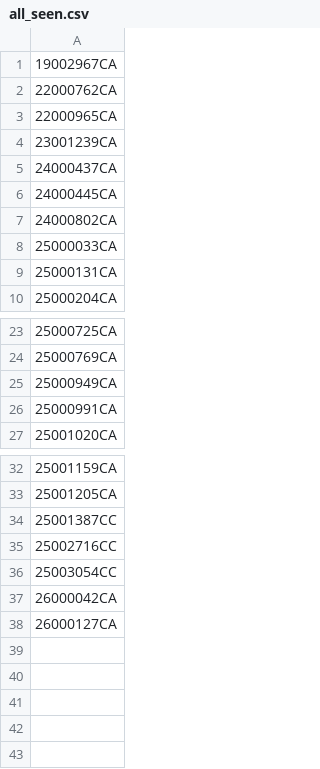
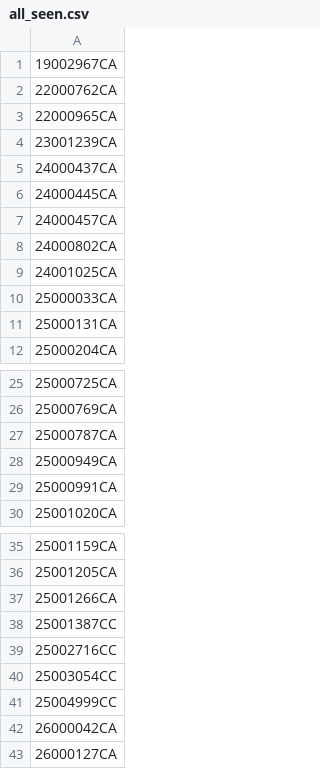
Before and after one commit to figlesias7/realforeclose-bay, a CSV file: data/all_seen.csv, drawn as a sheet; only a part is shown, gaps mark what is left out.

```diff
--- a/data/all_seen.csv
+++ b/data/all_seen.csv
@@ -6,3 +6,5 @@
 24000445CA
+24000457CA
 24000802CA
+24001025CA
 25000033CA
@@ -24,2 +26,3 @@
 25000769CA
+25000787CA
 25000949CA
@@ -33,2 +36,3 @@
 25001205CA
+25001266CA
 25001387CC
@@ -36,2 +40,3 @@
 25003054CC
+25004999CC
 26000042CA
```
Also changed, not shown: data/event_log.csv, 3 other files.
